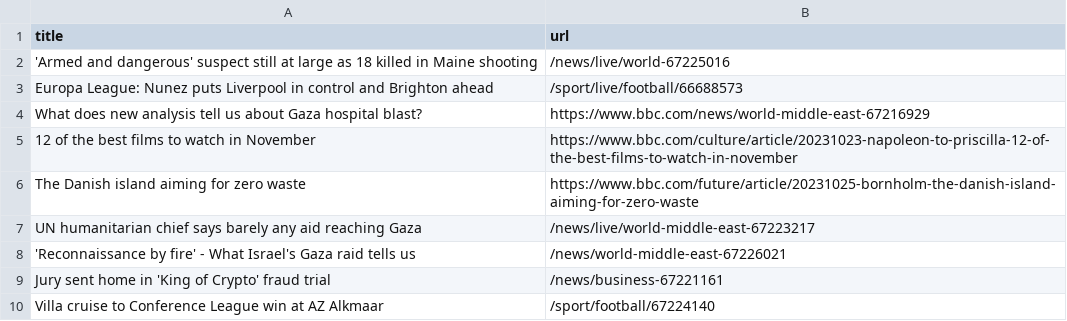
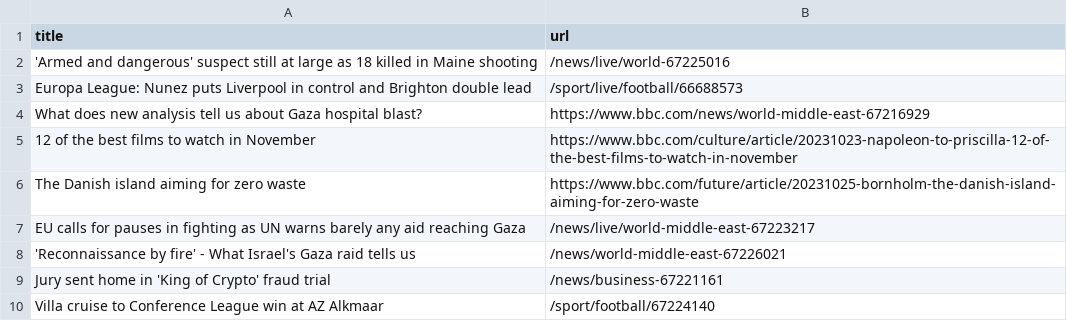
Before and after one commit to jsoma/automatic-scraper-bbc, a CSV file: bbc.csv, drawn as a sheet; only a part is shown.

```diff
--- a/bbc.csv
+++ b/bbc.csv
@@ -2,3 +2,3 @@ title,url
 'Armed and dangerous' suspect still at large as 18 killed in Maine shooting,/news/live/world-67225016
-Europa League: Nunez puts Liverpool in control and Brighton ahead,/sport/live/football/66688573
+Europa League: Nunez puts Liverpool in control and Brighton double lead,/sport/live/football/66688573
 What does new analysis tell us about Gaza hospital blast?,https://www.bbc.com/news/world-middle-east-67216929
@@ -6,3 +6,3 @@ What does new analysis tell us about Gaza hospital blast?,https://www.bbc.com/ne
 The Danish island aiming for zero waste,https://www.bbc.com/future/article/20231025-bornholm-the-danish-island-aiming-for-zero-waste
-UN humanitarian chief says barely any aid reaching Gaza,/news/live/world-middle-east-67223217
+EU calls for pauses in fighting as UN warns barely any aid reaching Gaza,/news/live/world-middle-east-67223217
 'Reconnaissance by fire' - What Israel's Gaza raid tells us,/news/world-middle-east-67226021
```
